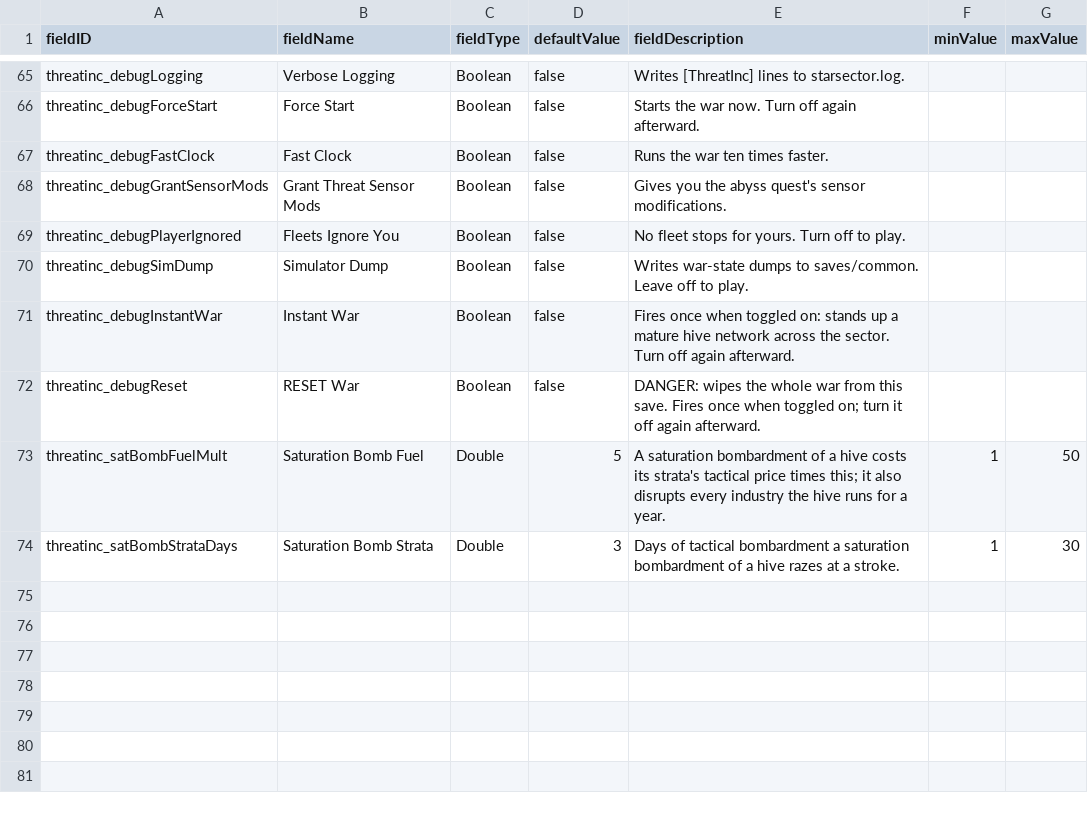
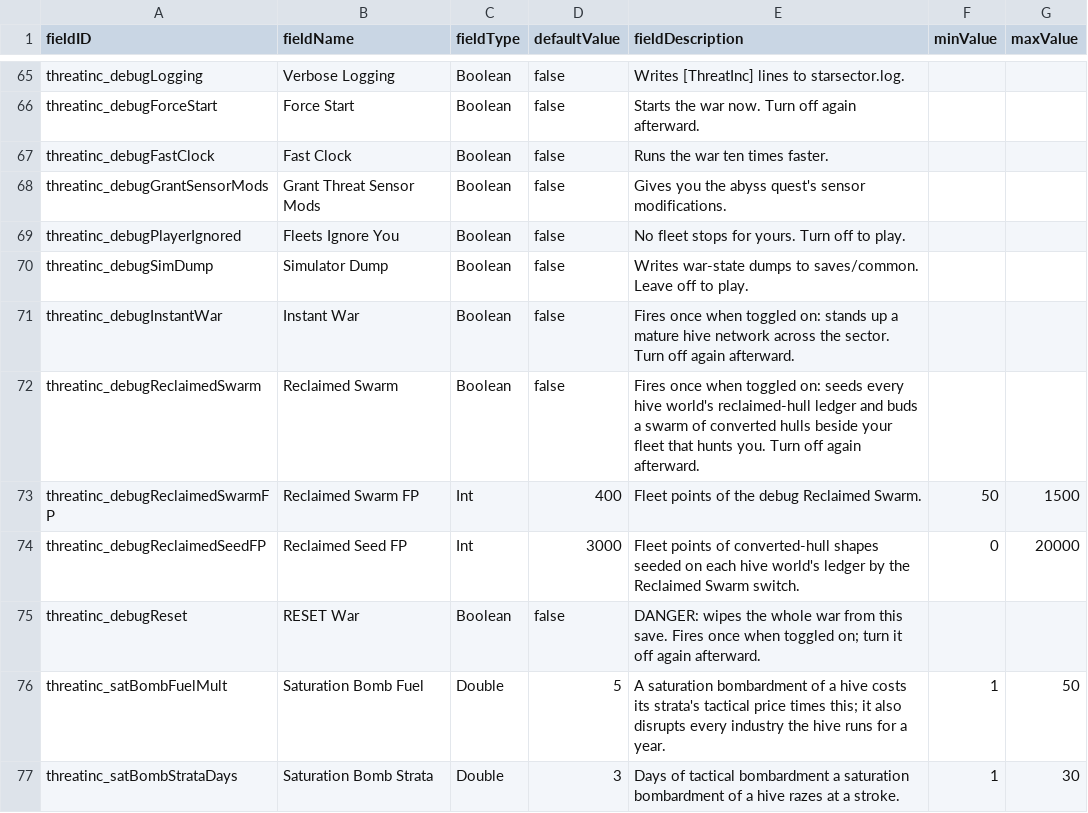
Before and after one commit to pogoman/ThreatIncursion, a CSV file: data/config/LunaSettings.csv, drawn as a sheet; only a part is shown, gaps mark what is left out.

```diff
--- a/data/config/LunaSettings.csv
+++ b/data/config/LunaSettings.csv
@@ -71,2 +71,5 @@ threatinc_debugSimDump,Simulator Dump,Boolean,false,Writes war-state dumps to sa
 threatinc_debugInstantWar,Instant War,Boolean,false,Fires once when toggled on: stands up a mature hive network across the sector. Turn off again afterward.,,
+threatinc_debugReclaimedSwarm,Reclaimed Swarm,Boolean,false,Fires once when toggled on: seeds every hive world's reclaimed-hull ledger and buds a swarm of converted hulls beside your fleet that hunts you. Turn off again afterward.,,
+threatinc_debugReclaimedSwarmFP,Reclaimed Swarm FP,Int,400,Fleet points of the debug Reclaimed Swarm.,50,1500
+threatinc_debugReclaimedSeedFP,Reclaimed Seed FP,Int,3000,Fleet points of converted-hull shapes seeded on each hive world's ledger by the Reclaimed Swarm switch.,0,20000
 threatinc_debugReset,RESET War,Boolean,false,DANGER: wipes the whole war from this save. Fires once when toggled on; turn it off again afterward.,,
```
Also changed, not shown: 10 other files.
